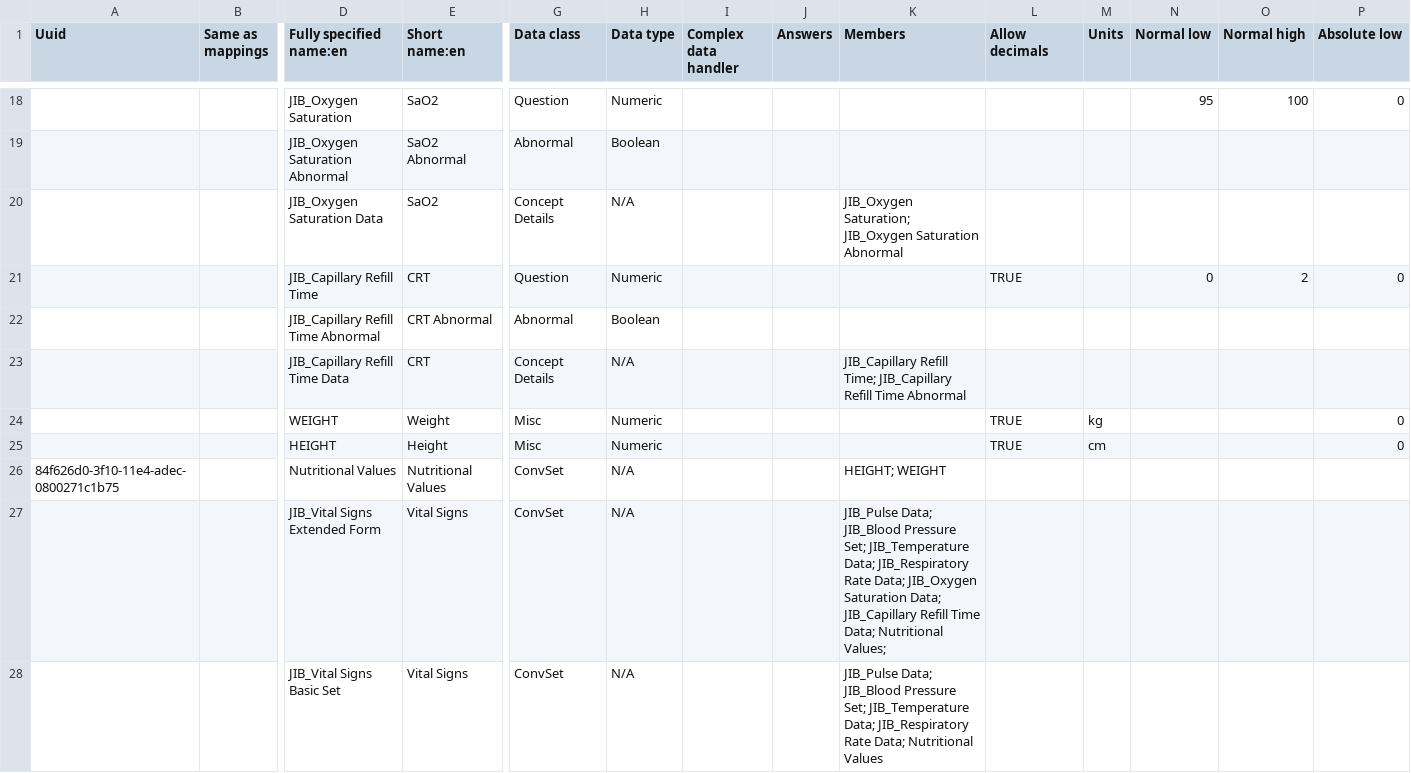
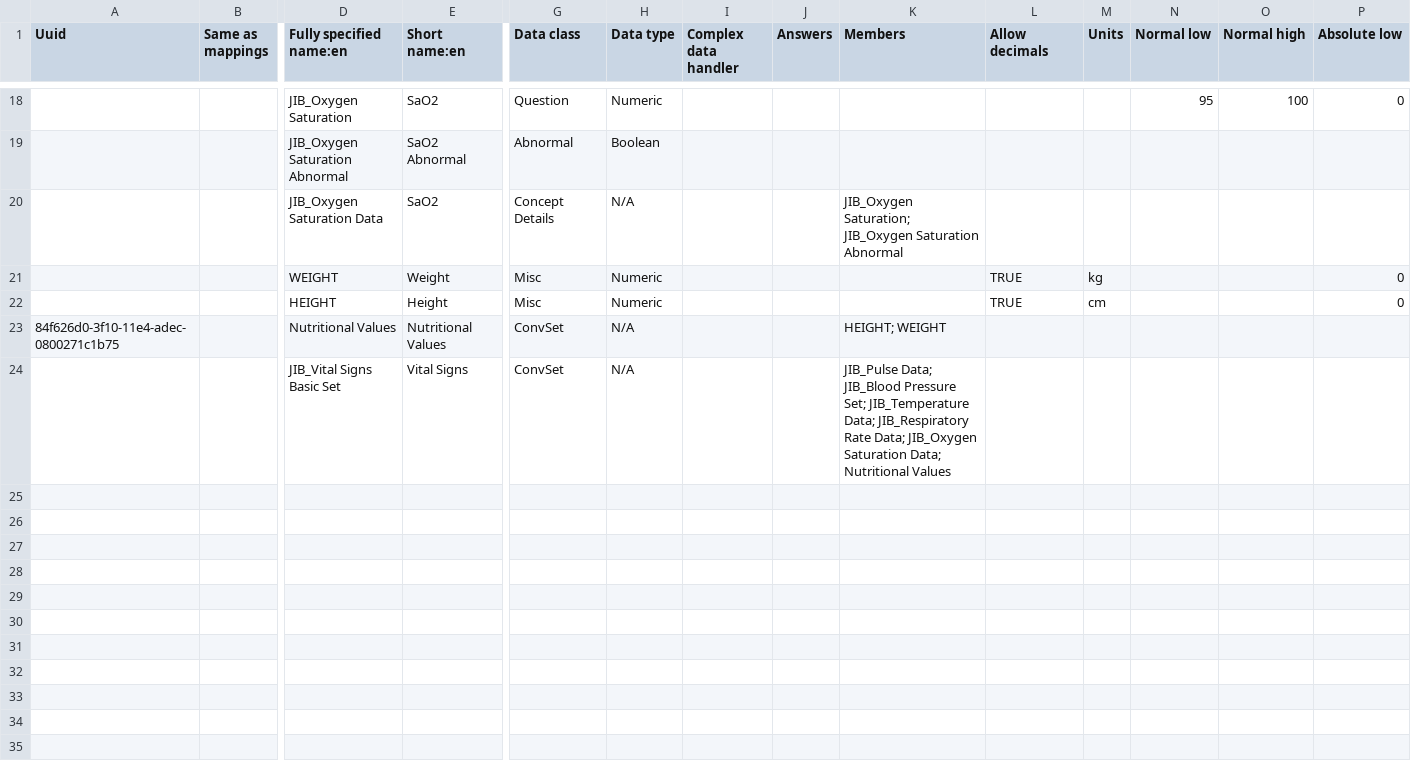
Before and after one commit to mekomsolutions/openmrs-config-jib, a CSV file: configuration/concepts/vitals_form.csv, drawn as a sheet; only a part is shown, gaps mark what is left out; removed rows and columns are numbered as before the commit, all else as after; rows hold the shown columns only; the diff names each change by its address in the sheet, - before the commit and + after, or states it on an @@ line.

Commit message:
JIB-7: Remove CRT and merge vitals sets

```diff
--- a/configuration/concepts/vitals_form.csv
+++ b/configuration/concepts/vitals_form.csv
-row 21:  |  | JIB_Capillary Refill Time | CRT | Question | Numeric |  |  |  | TRUE |  | 0 | 2 | 0
-row 22:  |  | JIB_Capillary Refill Time Abnormal | CRT Abnormal | Abnormal | Boolean
-row 23:  |  | JIB_Capillary Refill Time Data | CRT | Concept Details | N/A |  |  | JIB_Capillary Refill Time; JIB_Capillary Refill Time Abnormal
-row 27:  |  | JIB_Vital Signs Extended Form | Vital Signs | ConvSet | N/A |  |  | JIB_Pulse Data; JIB_Blood Pressure Set; JIB_Temperature Data; JIB_Respiratory Rate Data; JIB_Oxygen Saturation Data; JIB_Capillary Refill Time Data; Nutritional Values;
-K24 (Members): …Rate Data; Nutritional Values
+K24 (Members): …Rate Data; JIB_Oxygen Saturation Data; Nutritional Values
```
Also changed, not shown: configuration/concepts/activate_forms.csv.
